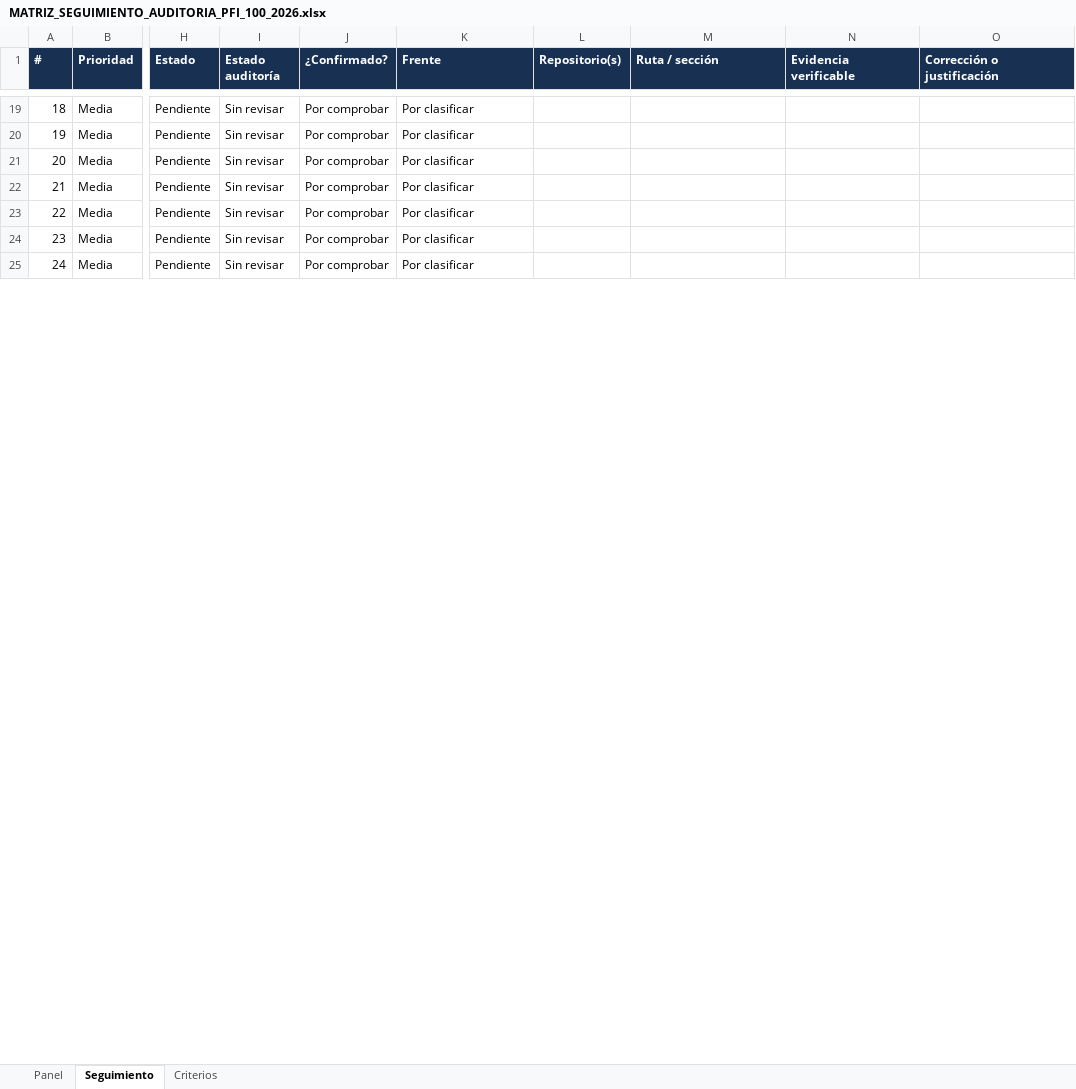
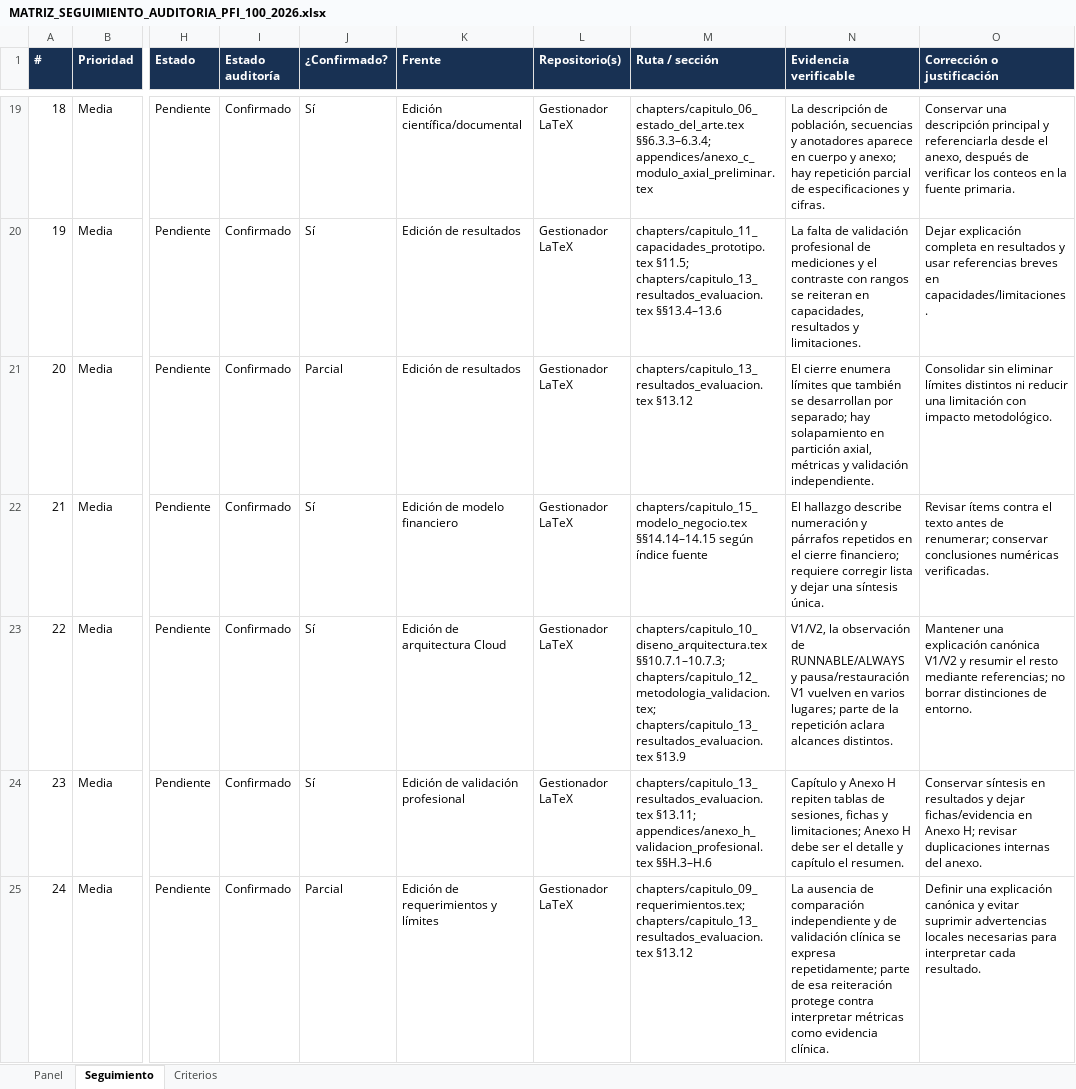
Before and after one commit to EnzoAA004/GestionadorLatex-Enzo_PFI_SEGUNDA_ENTREGA_WORK, an Excel workbook: docs/audit/pfi_100_tutor_2026_10_14/MATRIZ_SEGUIMIENTO_AUDITORIA_PFI_100_2026.xlsx, sheet Seguimiento, drawn as a sheet; only a part is shown, gaps mark what is left out; values as stored, in another font and other column widths than the file's, no borders; conditional formats not drawn; the diff covers the shown part only; the diff names each change by its address in the sheet, - before the commit and + after, or states it on an @@ line.

Commit message:
audit(pfi): record G3 status and verification evidence

```diff
--- a/docs/audit/pfi_100_tutor_2026_10_14/MATRIZ_SEGUIMIENTO_AUDITORIA_PFI_100_2026.xlsx (sheet Seguimiento)
+++ b/docs/audit/pfi_100_tutor_2026_10_14/MATRIZ_SEGUIMIENTO_AUDITORIA_PFI_100_2026.xlsx (sheet Seguimiento)
-I19:I25 (Estado auditoría): Sin revisar
+I19:I25 (Estado auditoría): Confirmado
-J19:J20 (¿Confirmado?): Por comprobar
+J19:J20 (¿Confirmado?): Sí
-K19 (Frente): Por clasificar
+K19 (Frente): Edición científica/documental
-L19:L25 (Repositorio(s)): (empty)
+L19:L25 (Repositorio(s)): Gestionador LaTeX
-M19 (Ruta / sección): (empty)
+M19 (Ruta / sección): chapters/capitulo_06_estado_del_arte.tex §§6.3.3–6.3.4; appendices/anexo_c_modulo_axial_preliminar.tex
-N19 (Evidencia verificable): (empty)
+N19 (Evidencia verificable): La descripción de población, secuencias y anotadores aparece en cuerpo y anexo; hay repetición parcial de especificaciones y cifras.
-O19 (Corrección o justificación): (empty)
+O19 (Corrección o justificación): Conservar una descripción principal y referenciarla desde el anexo, después de verificar los conteos en la fuente primaria.
-K20:K21 (Frente): Por clasificar
+K20:K21 (Frente): Edición de resultados
-M20 (Ruta / sección): (empty)
+M20 (Ruta / sección): chapters/capitulo_11_capacidades_prototipo.tex §11.5; chapters/capitulo_13_resultados_evaluacion.tex §§13.4–13.6
-N20 (Evidencia verificable): (empty)
+N20 (Evidencia verificable): La falta de validación profesional de mediciones y el contraste con rangos se reiteran en capacidades, resultados y limitaciones.
-O20 (Corrección o justificación): (empty)
+O20 (Corrección o justificación): Dejar explicación completa en resultados y usar referencias breves en capacidades/limitaciones.
-J21 (¿Confirmado?): Por comprobar
+J21 (¿Confirmado?): Parcial
-M21 (Ruta / sección): (empty)
+M21 (Ruta / sección): chapters/capitulo_13_resultados_evaluacion.tex §13.12
-N21 (Evidencia verificable): (empty)
+N21 (Evidencia verificable): El cierre enumera límites que también se desarrollan por separado; hay solapamiento en partición axial, métricas y validación independiente.
-O21 (Corrección o justificación): (empty)
+O21 (Corrección o justificación): Consolidar sin eliminar límites distintos ni reducir una limitación con impacto metodológico.
-J22:J24 (¿Confirmado?): Por comprobar
+J22:J24 (¿Confirmado?): Sí
-K22 (Frente): Por clasificar
+K22 (Frente): Edición de modelo financiero
-M22 (Ruta / sección): (empty)
+M22 (Ruta / sección): chapters/capitulo_15_modelo_negocio.tex §§14.14–14.15 según índice fuente
-N22 (Evidencia verificable): (empty)
+N22 (Evidencia verificable): El hallazgo describe numeración y párrafos repetidos en el cierre financiero; requiere corregir lista y dejar una síntesis única.
-O22 (Corrección o justificación): (empty)
+O22 (Corrección o justificación): Revisar ítems contra el texto antes de renumerar; conservar conclusiones numéricas verificadas.
-K23 (Frente): Por clasificar
+K23 (Frente): Edición de arquitectura Cloud
-M23 (Ruta / sección): (empty)
+M23 (Ruta / sección): chapters/capitulo_10_diseno_arquitectura.tex §§10.7.1–10.7.3; chapters/capitulo_12_metodologia_validacion.tex; chapters/capitulo_13_resultados_evaluacion.tex §13.9
-N23 (Evidencia verificable): (empty)
+N23 (Evidencia verificable): V1/V2, la observación de RUNNABLE/ALWAYS y pausa/restauración V1 vuelven en varios lugares; parte de la repetición aclara alcances distintos.
-O23 (Corrección o justificación): (empty)
+O23 (Corrección o justificación): Mantener una explicación canónica V1/V2 y resumir el resto mediante referencias; no borrar distinciones de entorno.
-K24 (Frente): Por clasificar
+K24 (Frente): Edición de validación profesional
-M24 (Ruta / sección): (empty)
+M24 (Ruta / sección): chapters/capitulo_13_resultados_evaluacion.tex §13.11; appendices/anexo_h_validacion_profesional.tex §§H.3–H.6
-N24 (Evidencia verificable): (empty)
+N24 (Evidencia verificable): Capítulo y Anexo H repiten tablas de sesiones, fichas y limitaciones; Anexo H debe ser el detalle y capítulo el resumen.
-O24 (Corrección o justificación): (empty)
+O24 (Corrección o justificación): Conservar síntesis en resultados y dejar fichas/evidencia en Anexo H; revisar duplicaciones internas del anexo.
-J25 (¿Confirmado?): Por comprobar
+J25 (¿Confirmado?): Parcial
-K25 (Frente): Por clasificar
+K25 (Frente): Edición de requerimientos y límites
-M25 (Ruta / sección): (empty)
+M25 (Ruta / sección): chapters/capitulo_09_requerimientos.tex; chapters/capitulo_13_resultados_evaluacion.tex §13.12
-N25 (Evidencia verificable): (empty)
+N25 (Evidencia verificable): La ausencia de comparación independiente y de validación clínica se expresa repetidamente; parte de esa reiteración protege contra interpretar métricas como evidencia clínica.
-O25 (Corrección o justificación): (empty)
+O25 (Corrección o justificación): Definir una explicación canónica y evitar suprimir advertencias locales necesarias para interpretar cada resultado.
```
Also changed, not shown: 390 edited cells elsewhere in this sheet, sheet Panel, 10 other files.
